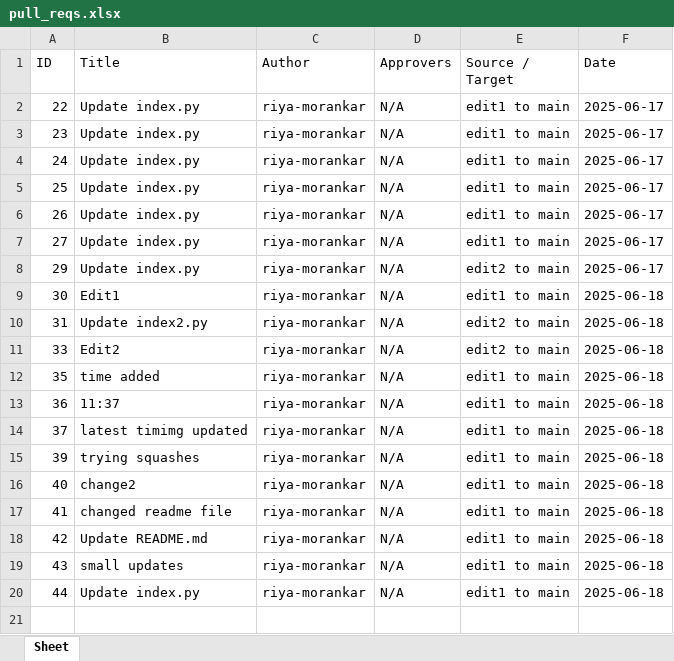
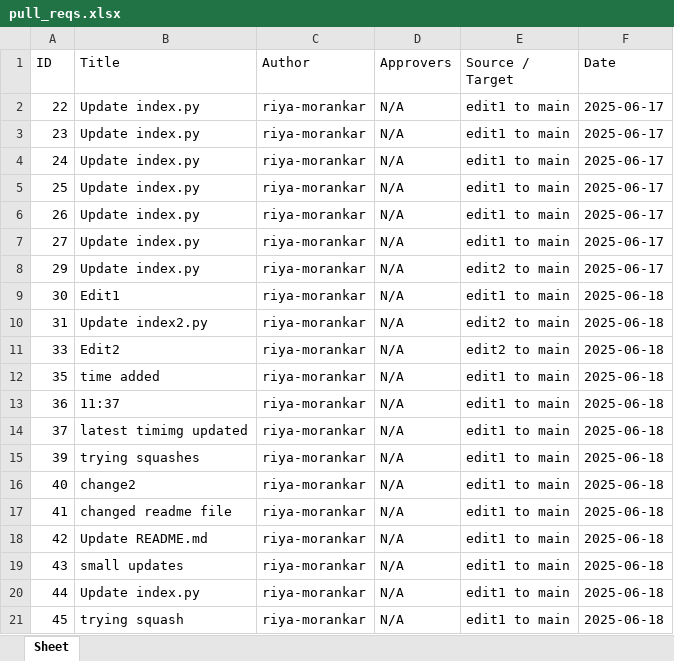
Before and after one commit to riya-morankar/demo, an Excel workbook: pull_reqs.xlsx, sheet Sheet, drawn as a sheet; values as stored, in another font and other column widths than the file's, no borders; the diff names each change by its address in the sheet, - before the commit and + after, or states it on an @@ line.

```diff
--- a/pull_reqs.xlsx (sheet Sheet)
+++ b/pull_reqs.xlsx (sheet Sheet)
+row 21: 45 | trying squash | riya-morankar | N/A | edit1 to main | 2025-06-18
```
